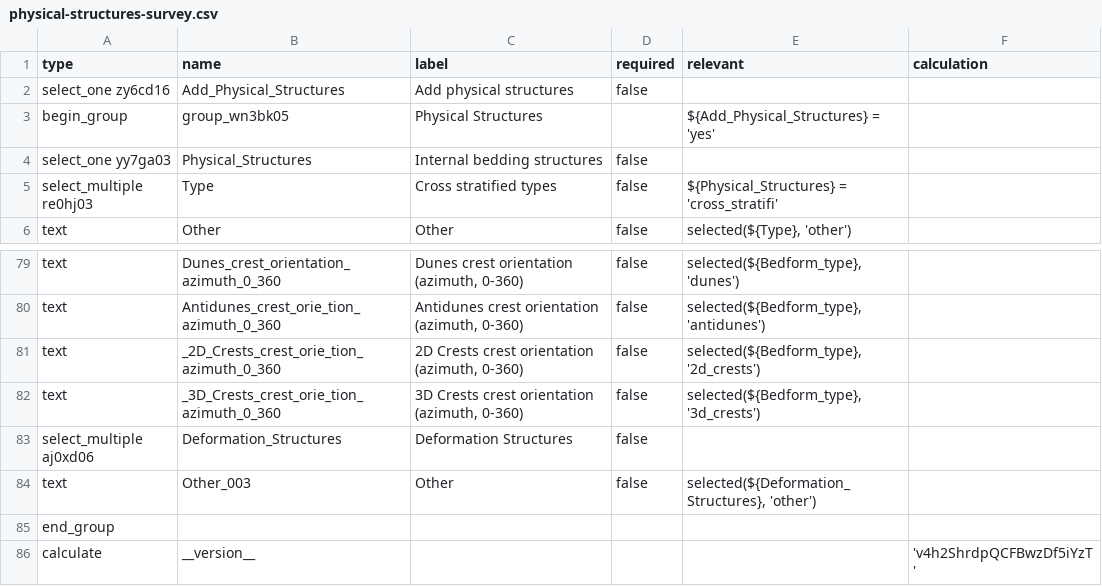
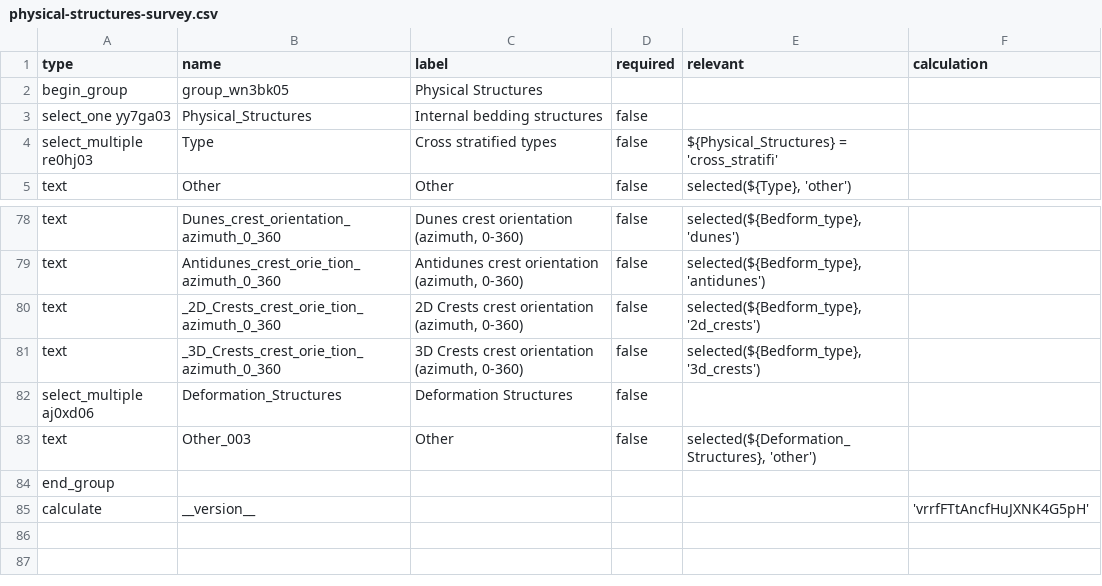
Before and after one commit to StraboSpot/strabo-mobile, a CSV file: www/app/data-models/sed/physical-structures-survey.csv, drawn as a sheet; only a part is shown, gaps mark what is left out.

Commit message:
Sed - updated physical structures

```diff
--- a/www/app/data-models/sed/physical-structures-survey.csv
+++ b/www/app/data-models/sed/physical-structures-survey.csv
@@ -1,4 +1,3 @@
 type,name,label,required,relevant,calculation
-select_one zy6cd16,Add_Physical_Structures,Add physical structures,false,,
-begin_group,group_wn3bk05,Physical Structures,,${Add_Physical_Structures} = 'yes',
+begin_group,group_wn3bk05,Physical Structures,,,
 select_one yy7ga03,Physical_Structures,Internal bedding structures,false,,
@@ -85,2 +84,2 @@ text,Other_003,Other,false,"selected(${Deformation_Structures}, 'other')",
 end_group,,,,,
-calculate,__version__,,,,'v4h2ShrdpQCFBwzDf5iYzT'
+calculate,__version__,,,,'vrrfFTtAncfHuJXNK4G5pH'
```
Also changed, not shown: www/app/data-models/sed/physical-structures-choices.csv.
